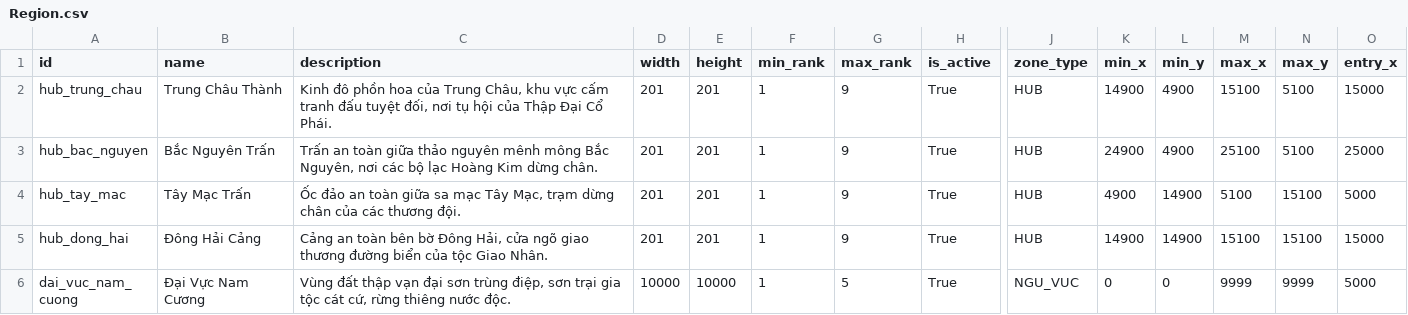
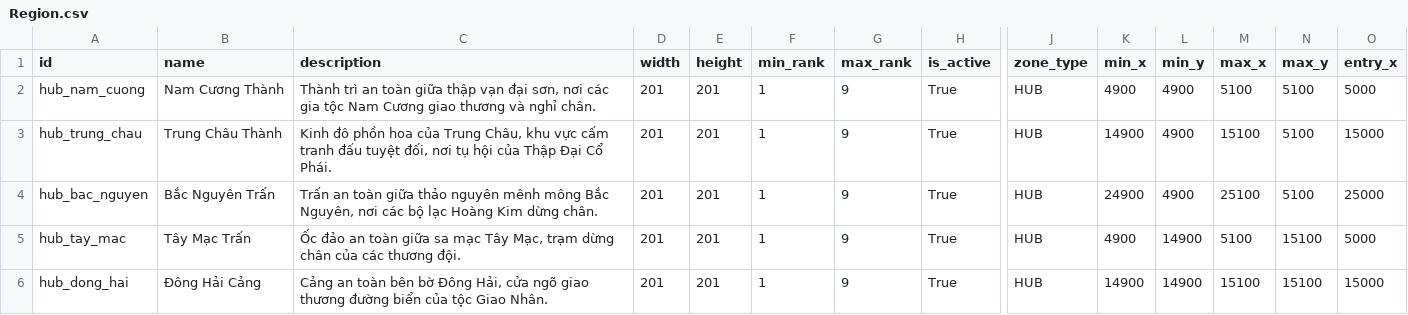
Before and after one commit to VipPro67/GuWorld, a CSV file: backend/cmd/server/data/Region.csv, drawn as a sheet; only a part is shown, gaps mark what is left out; the shorter side is filled out with more unchanged rows; rows hold the shown columns only; the diff names each change by its address in the sheet, - before the commit and + after, or states it on an @@ line.

Commit message:
feat: add Nam Cương Thành region to the Region.csv data

```diff
--- a/backend/cmd/server/data/Region.csv
+++ b/backend/cmd/server/data/Region.csv
+row 2: hub_nam_cuong | Nam Cương Thành | Thành trì an toàn giữa thập vạn đại sơn, nơi các gia tộc Nam Cương giao thương và nghỉ chân. | 201 | 201 | 1 | 9 | True | HUB | 4900 | 4900 | 5100 | 5100 | 5000
```
